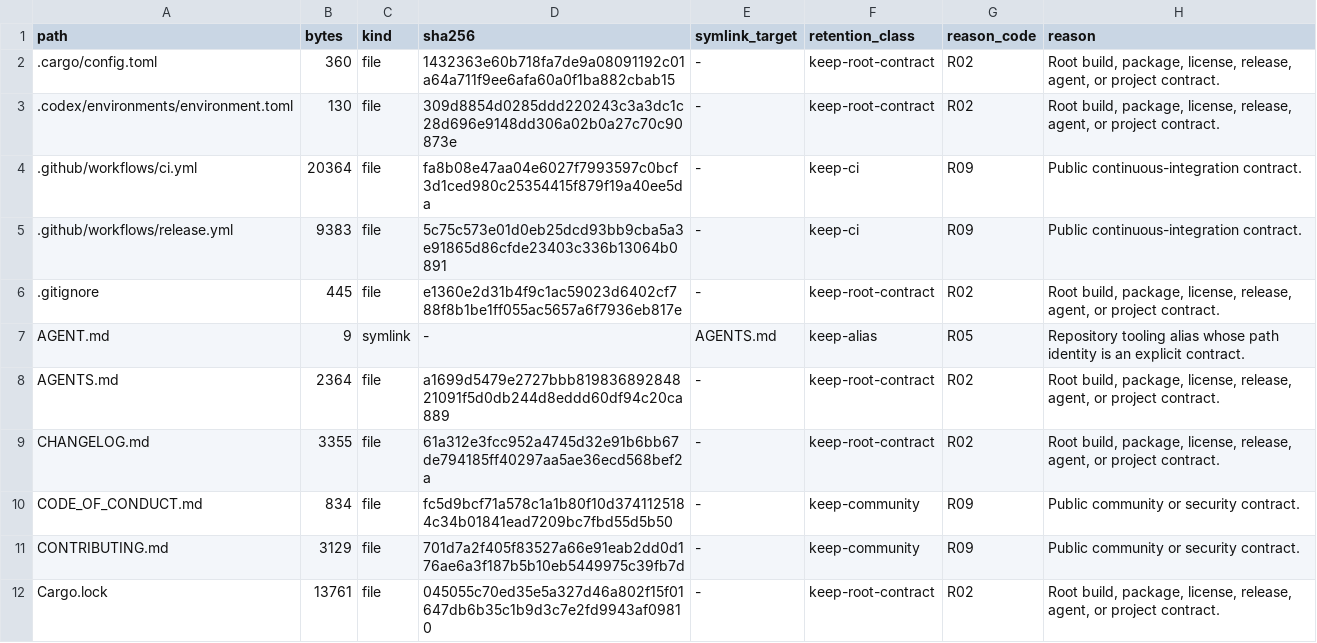
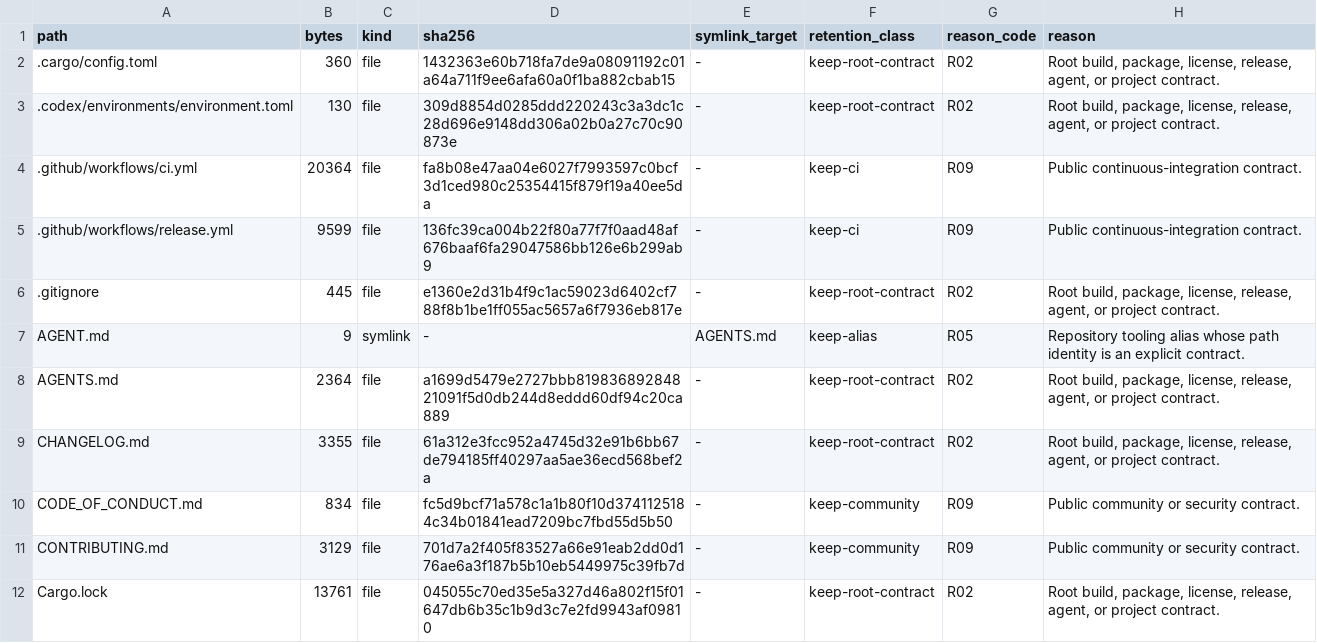
Before and after one commit to appunni-m/fontdone, a TSV file: doc/FILE_RETENTION_INVENTORY.tsv, drawn as a sheet; only a part is shown.

```diff
--- a/doc/FILE_RETENTION_INVENTORY.tsv
+++ b/doc/FILE_RETENTION_INVENTORY.tsv
@@ -4,3 +4,3 @@ path	bytes	kind	sha256	symlink_target	retention_class	reason_code	reason
 .github/workflows/ci.yml	20364	file	fa8b08e47aa04e6027f7993597c0bcf3d1ced980c25354415f879f19a40ee5da	-	keep-ci	R09	Public continuous-integration contract.
-.github/workflows/release.yml	9383	file	5c75c573e01d0eb25dcd93bb9cba5a3e91865d86cfde23403c336b13064b0891	-	keep-ci	R09	Public continuous-integration contract.
+.github/workflows/release.yml	9599	file	136fc39ca004b22f80a77f7f0aad48af676baaf6fa29047586bb126e6b299ab9	-	keep-ci	R09	Public continuous-integration contract.
 .gitignore	445	file	e1360e2d31b4f9c1ac59023d6402cf788f8b1be1ff055ac5657a6f7936eb817e	-	keep-root-contract	R02	Root build, package, license, release, agent, or project contract.
```
Also changed, not shown: 1 other file.
